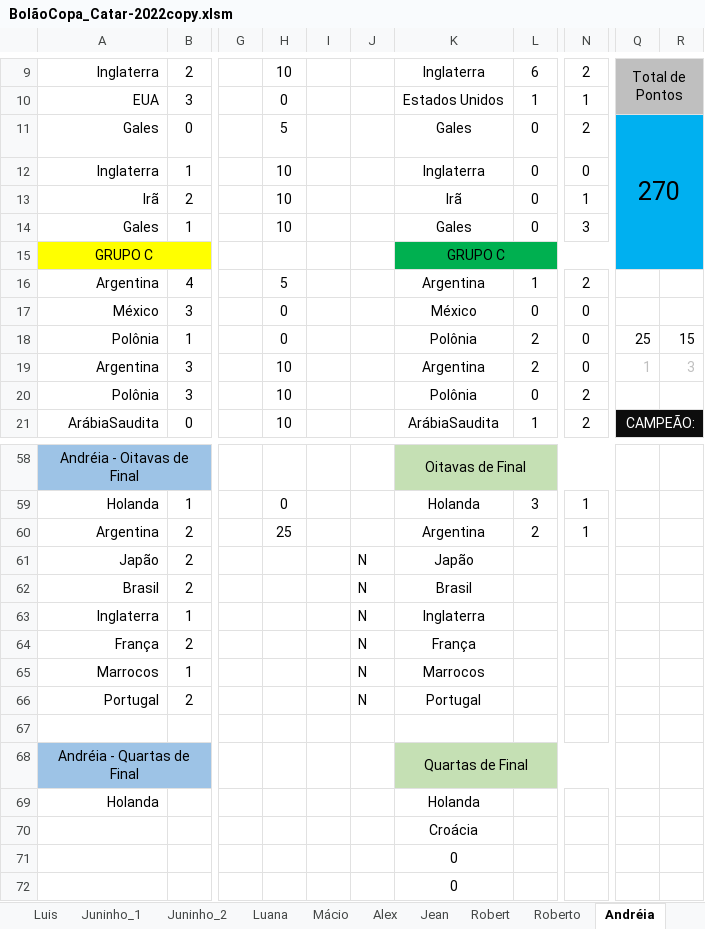
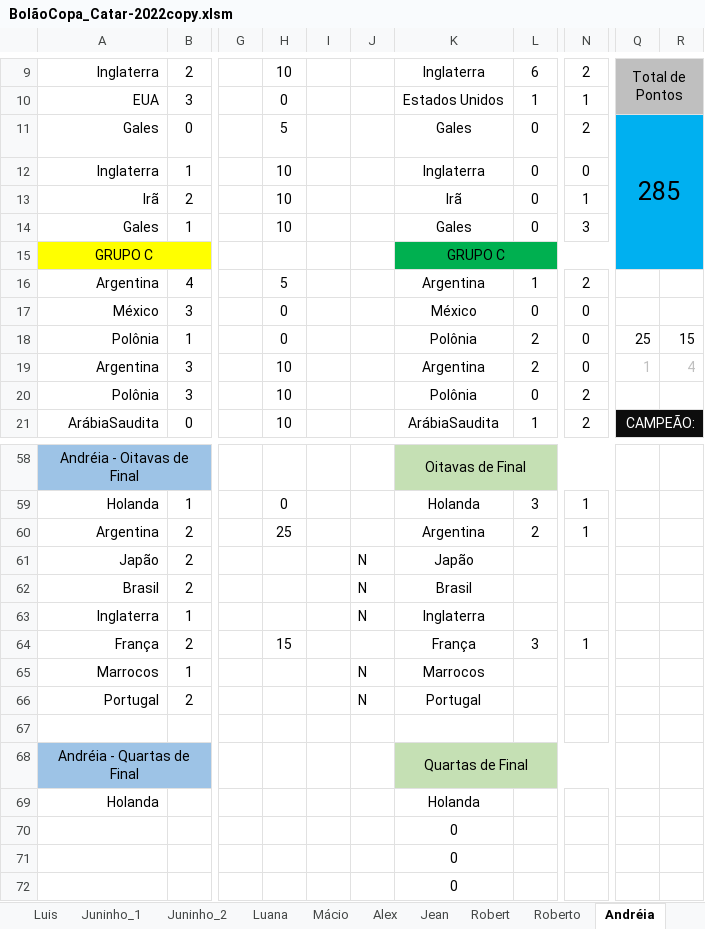
Before and after one commit to IvanIndaia/bolao, an Excel workbook: docs/BolãoCopa_Catar-2022copy.xlsm, sheet Andréia, drawn as a sheet; only a part is shown, gaps mark what is left out; values as stored, in another font and other column widths than the file's, no borders; charts and pictures not drawn; the diff names each change by its address in the sheet, - before the commit and + after, or states it on an @@ line.

```diff
--- a/docs/BolãoCopa_Catar-2022copy.xlsm (sheet Andréia)
+++ b/docs/BolãoCopa_Catar-2022copy.xlsm (sheet Andréia)
-Q11: 270
+Q11: 285
-R19: 3
+R19: 4
-H64: (empty)
+H64: 15
-J64: N
+J64: (empty)
-L64: (empty)
+L64: 3
-N64: (empty)
+N64: 1
-K70: Croácia
+K70: 0
```
Also changed, not shown: sheet Classificação, sheet Ivani, sheet Gabriel, sheet Joseir_1, sheet Roberto, sheet Cléofaz, 19 more sheets, hidden cells, 5 other files.
